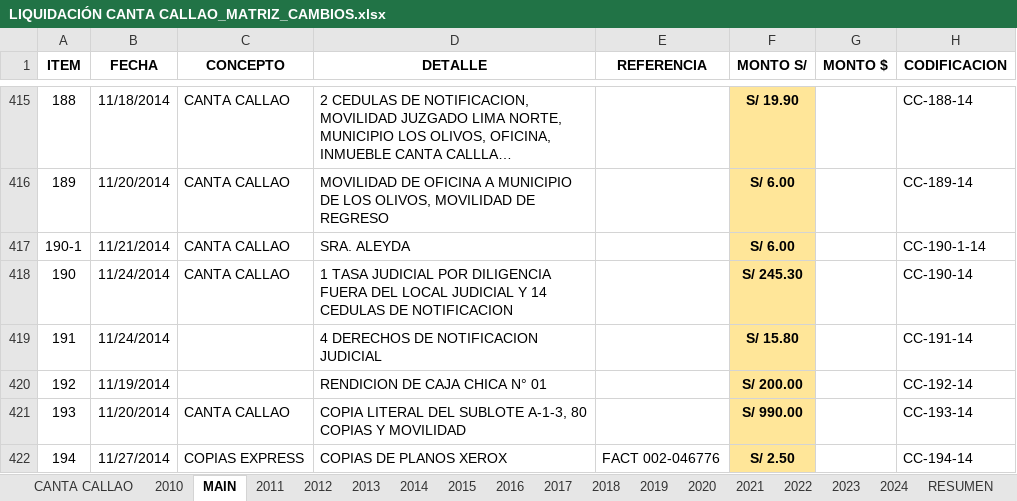
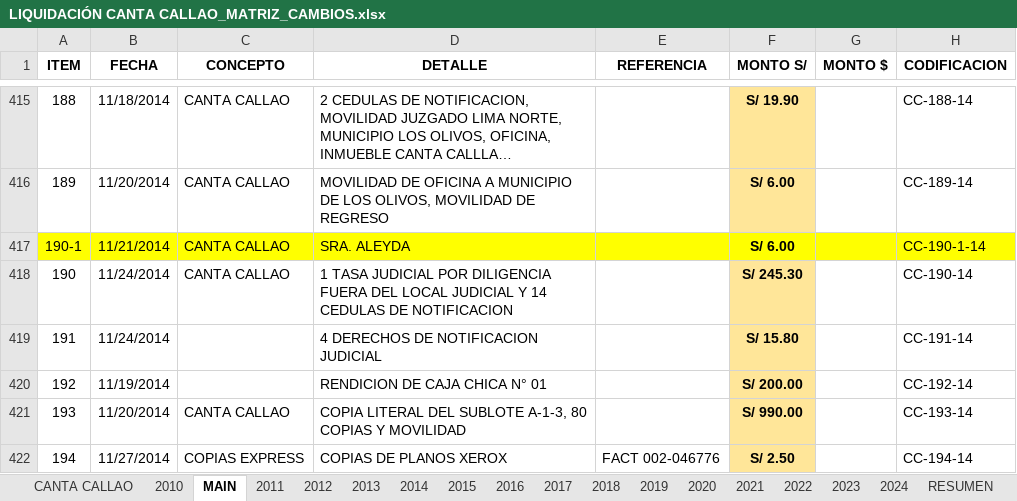
Before and after one commit to santa-clara-sac/SDI, an Excel workbook: LIQUIDACIÓN CANTA CALLAO_MATRIZ_CAMBIOS.xlsx, sheet MAIN, drawn as a sheet; only a part is shown, gaps mark what is left out; long unchanged cells end in …; values as stored, in another font and other column widths than the file's, no borders; table styles not drawn; the diff names each change by its address in the sheet, - before the commit and + after, or states it on an @@ line.

```diff
--- a/LIQUIDACIÓN CANTA CALLAO_MATRIZ_CAMBIOS.xlsx (sheet MAIN)
+++ b/LIQUIDACIÓN CANTA CALLAO_MATRIZ_CAMBIOS.xlsx (sheet MAIN)
-A417:E417 fill: none
+A417:E417 fill: #FFFF00
-F417 fill: #FFE699
+F417 fill: #FFFF00
-G417:H417 fill: none
+G417:H417 fill: #FFFF00
```
Also changed, not shown: 25 other files.
